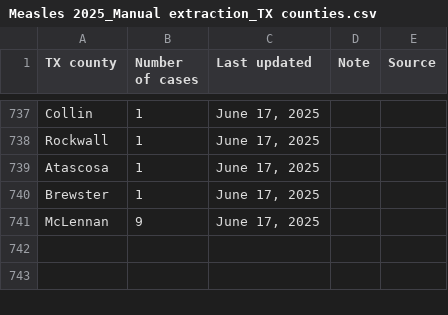
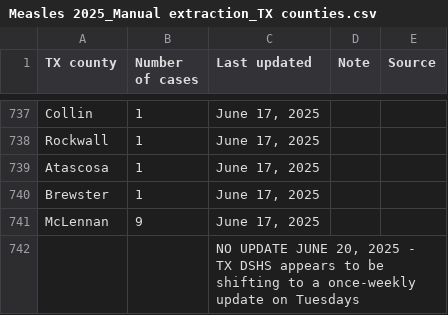
Before and after one commit to ehulland/measles_TX, a CSV file: Data/Measles 2025_Manual extraction_TX counties.csv, drawn as a sheet; only a part is shown, gaps mark what is left out.

Commit message:
Update Measles 2025_Manual extraction_TX counties.csv
NO UPDATE BY TX DSHS ON 6/20

```diff
--- a/Data/Measles 2025_Manual extraction_TX counties.csv
+++ b/Data/Measles 2025_Manual extraction_TX counties.csv
@@ -741 +741,2 @@ Brewster,1,"June 17, 2025",,
 McLennan,9,"June 17, 2025",,
+,,"NO UPDATE JUNE 20, 2025 - TX DSHS appears to be shifting to a once-weekly update on Tuesdays",,
```
